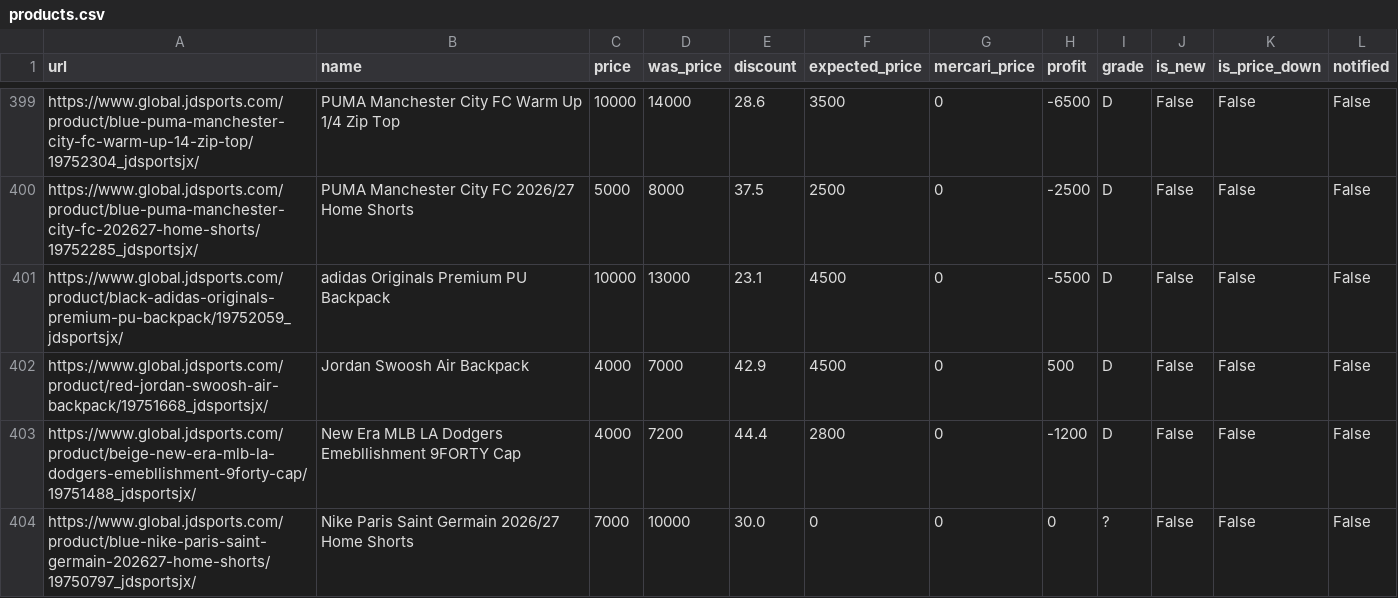
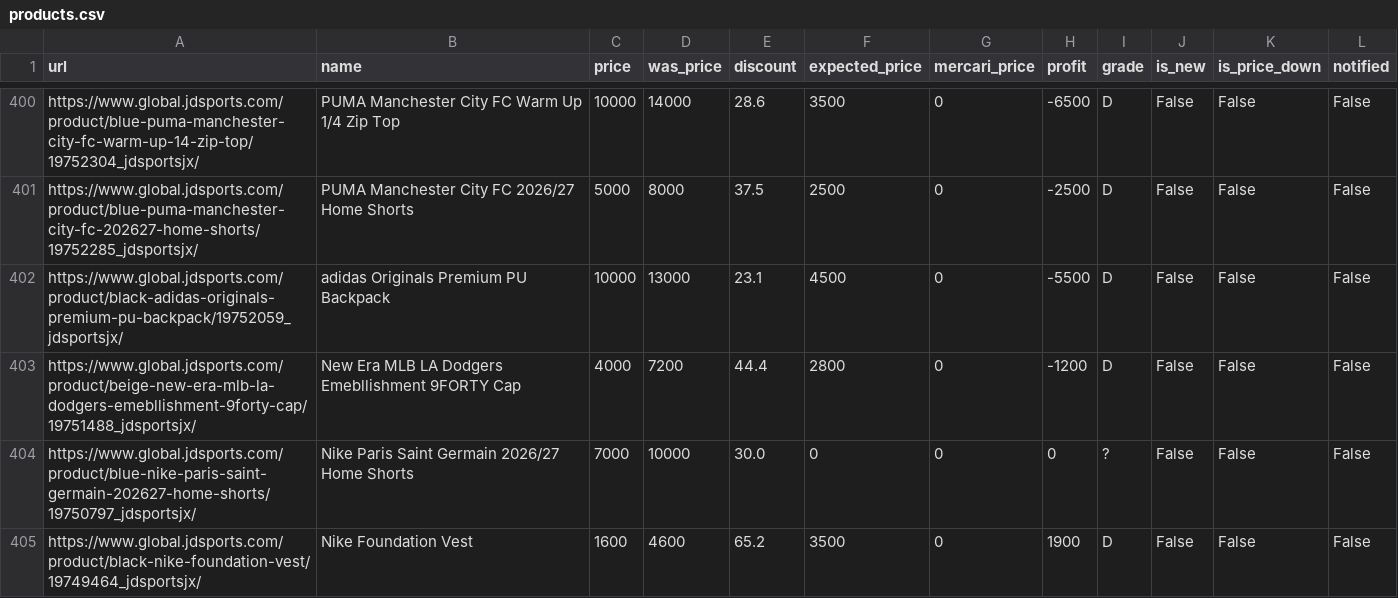
Before and after one commit to stonesidebear/jd-monitor, a CSV file: data/csv/products.csv, drawn as a sheet; only a part is shown, gaps mark what is left out; the shorter side is filled out with more unchanged rows; removed rows and columns are numbered as before the commit, all else as after; the diff covers the shown part only; the diff names each change by its address in the sheet, - before the commit and + after, or states it on an @@ line.

```diff
--- a/data/csv/products.csv
+++ b/data/csv/products.csv
-row 402: https://www.global.jdsports.com/product/red-jordan-swoosh-air-backpack/19751668_jdsportsjx/ | Jordan Swoosh Air Backpack | 4000 | 7000 | 42.9 | 4500 | 0 | 500 | D | False | False | False
```
Also changed, not shown: 8 removed rows, 26 moved rows and 4 edited cells elsewhere in this file, 1 other file.
